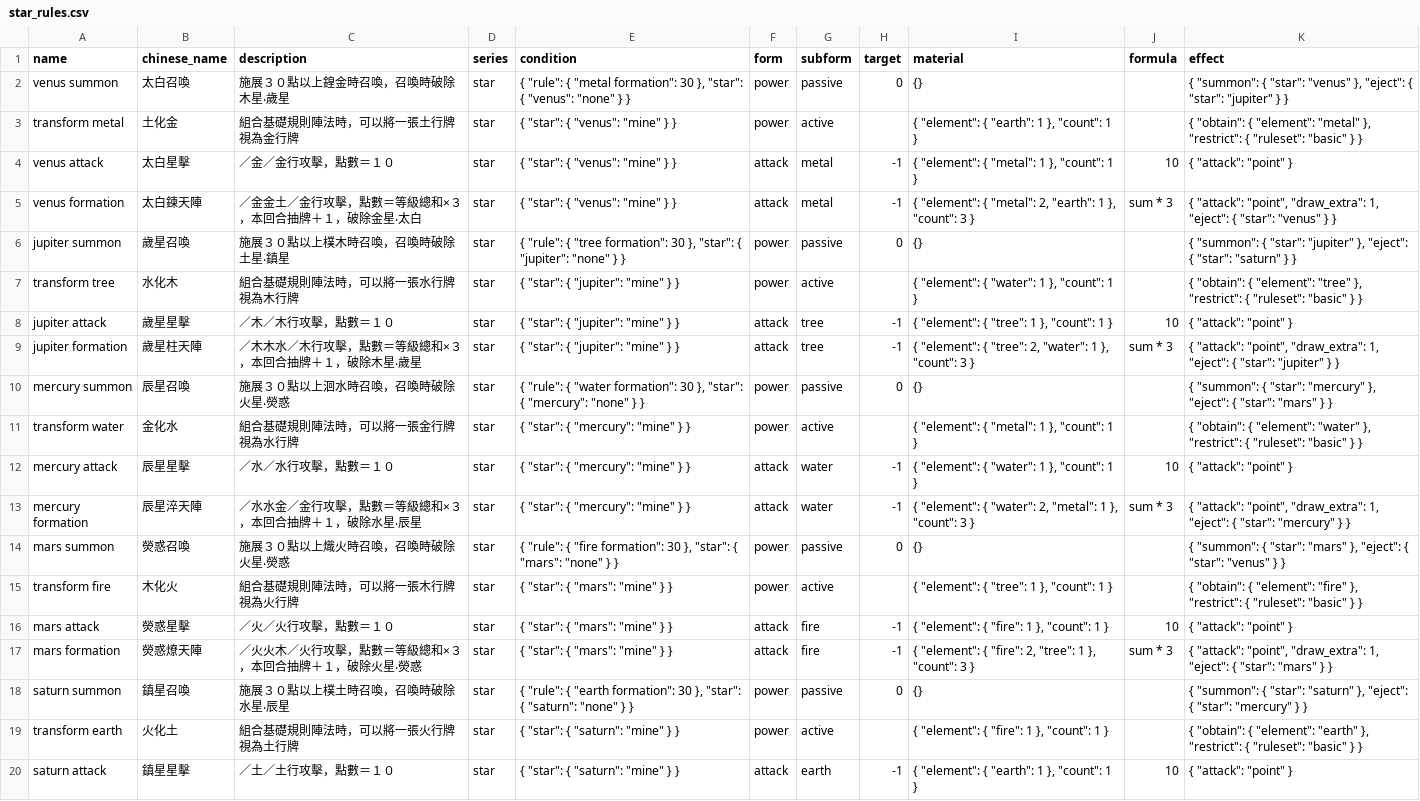
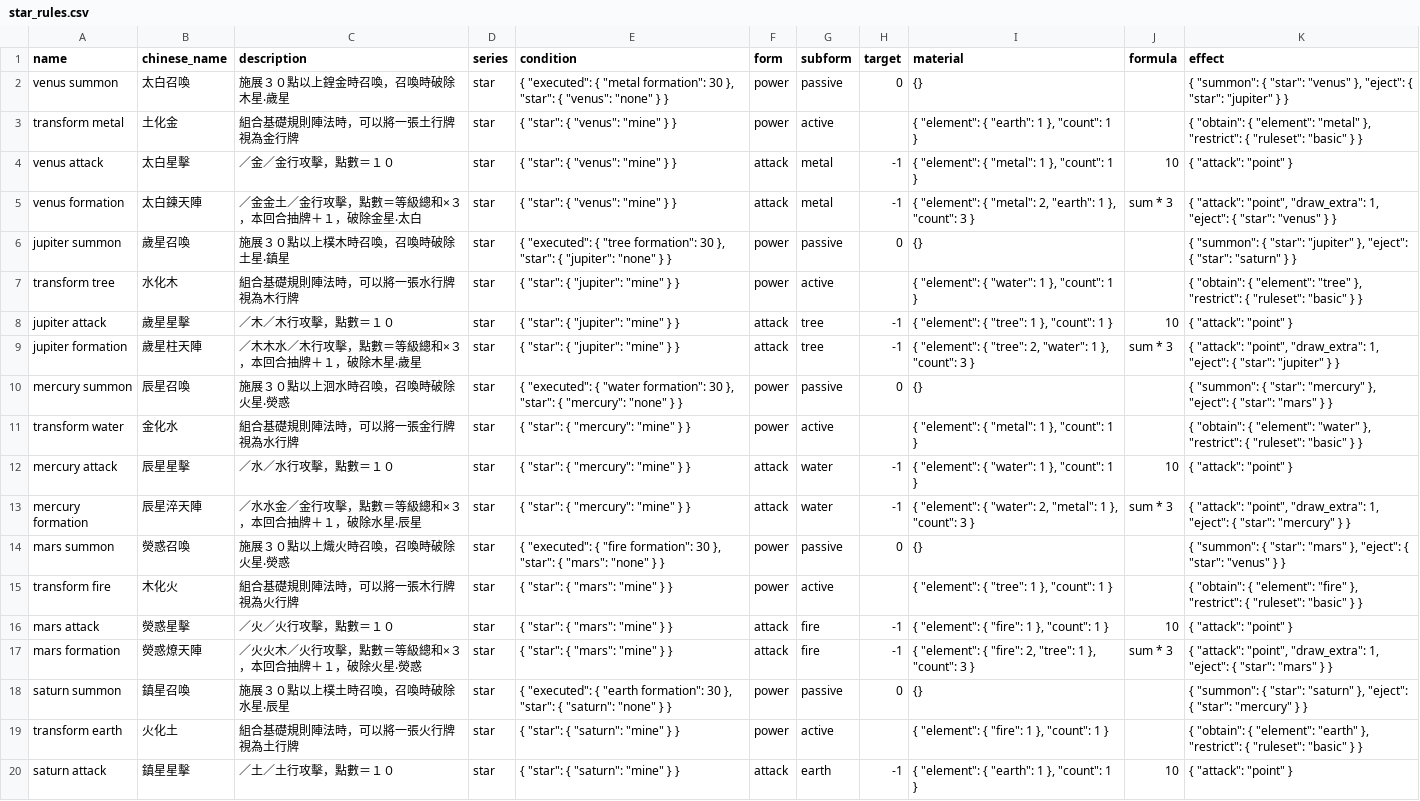
Before and after one commit to Unicellular/cfegame, a CSV file: db/star_rules.csv, drawn as a sheet; only a part is shown.

```diff
--- a/db/star_rules.csv
+++ b/db/star_rules.csv
@@ -1,3 +1,3 @@
 name,chinese_name,description,series,condition,form,subform,target,material,formula,effect
-venus summon,太白召喚,施展３０點以上鍠金時召喚，召喚時破除木星‧歲星,star,"{ ""rule"": { ""metal formation"": 30 }, ""star"": { ""venus"": ""none"" } }",power,passive,0,{},,"{ ""summon"": { ""star"": ""venus"" }, ""eject"": { ""star"": ""jupiter"" } }"
+venus summon,太白召喚,施展３０點以上鍠金時召喚，召喚時破除木星‧歲星,star,"{ ""executed"": { ""metal formation"": 30 }, ""star"": { ""venus"": ""none"" } }",power,passive,0,{},,"{ ""summon"": { ""star"": ""venus"" }, ""eject"": { ""star"": ""jupiter"" } }"
 transform metal,土化金,組合基礎規則陣法時，可以將一張土行牌視為金行牌,star,"{ ""star"": { ""venus"": ""mine"" } }",power,active,,"{ ""element"": { ""earth"": 1 }, ""count"": 1 }",,"{ ""obtain"": { ""element"": ""metal"" }, ""restrict"": { ""ruleset"": ""basic"" } }"
@@ -5,3 +5,3 @@ venus attack,太白星擊,／金／金行攻擊，點數＝１０,star,"{ ""star
 venus formation,太白鍊天陣,／金金土／金行攻擊，點數＝等級總和×３，本回合抽牌＋１，破除金星‧太白,star,"{ ""star"": { ""venus"": ""mine"" } }",attack,metal,-1,"{ ""element"": { ""metal"": 2, ""earth"": 1 }, ""count"": 3 }",sum * 3,"{ ""attack"": ""point"", ""draw_extra"": 1, ""eject"": { ""star"": ""venus"" } }"
-jupiter summon,歲星召喚,施展３０點以上樸木時召喚，召喚時破除土星‧鎮星,star,"{ ""rule"": { ""tree formation"": 30 }, ""star"": { ""jupiter"": ""none"" } }",power,passive,0,{},,"{ ""summon"": { ""star"": ""jupiter"" }, ""eject"": { ""star"": ""saturn"" } }"
+jupiter summon,歲星召喚,施展３０點以上樸木時召喚，召喚時破除土星‧鎮星,star,"{ ""executed"": { ""tree formation"": 30 }, ""star"": { ""jupiter"": ""none"" } }",power,passive,0,{},,"{ ""summon"": { ""star"": ""jupiter"" }, ""eject"": { ""star"": ""saturn"" } }"
 transform tree,水化木,組合基礎規則陣法時，可以將一張水行牌視為木行牌,star,"{ ""star"": { ""jupiter"": ""mine"" } }",power,active,,"{ ""element"": { ""water"": 1 }, ""count"": 1 }",,"{ ""obtain"": { ""element"": ""tree"" }, ""restrict"": { ""ruleset"": ""basic"" } }"
@@ -9,3 +9,3 @@ jupiter attack,歲星星擊,／木／木行攻擊，點數＝１０,star,"{ ""st
 jupiter formation,歲星柱天陣,／木木水／木行攻擊，點數＝等級總和×３，本回合抽牌＋１，破除木星‧歲星,star,"{ ""star"": { ""jupiter"": ""mine"" } }",attack,tree,-1,"{ ""element"": { ""tree"": 2, ""water"": 1 }, ""count"": 3 }",sum * 3,"{ ""attack"": ""point"", ""draw_extra"": 1, ""eject"": { ""star"": ""jupiter"" } }"
-mercury summon,辰星召喚,施展３０點以上洄水時召喚，召喚時破除火星‧熒惑,star,"{ ""rule"": { ""water formation"": 30 }, ""star"": { ""mercury"": ""none"" } }",power,passive,0,{},,"{ ""summon"": { ""star"": ""mercury"" }, ""eject"": { ""star"": ""mars"" } }"
+mercury summon,辰星召喚,施展３０點以上洄水時召喚，召喚時破除火星‧熒惑,star,"{ ""executed"": { ""water formation"": 30 }, ""star"": { ""mercury"": ""none"" } }",power,passive,0,{},,"{ ""summon"": { ""star"": ""mercury"" }, ""eject"": { ""star"": ""mars"" } }"
 transform water,金化水,組合基礎規則陣法時，可以將一張金行牌視為水行牌,star,"{ ""star"": { ""mercury"": ""mine"" } }",power,active,,"{ ""element"": { ""metal"": 1 }, ""count"": 1 }",,"{ ""obtain"": { ""element"": ""water"" }, ""restrict"": { ""ruleset"": ""basic"" } }"
@@ -13,3 +13,3 @@ mercury attack,辰星星擊,／水／水行攻擊，點數＝１０,star,"{ ""st
 mercury formation,辰星淬天陣,／水水金／金行攻擊，點數＝等級總和×３，本回合抽牌＋１，破除水星‧辰星,star,"{ ""star"": { ""mercury"": ""mine"" } }",attack,water,-1,"{ ""element"": { ""water"": 2, ""metal"": 1 }, ""count"": 3 }",sum * 3,"{ ""attack"": ""point"", ""draw_extra"": 1, ""eject"": { ""star"": ""mercury"" } }"
-mars summon,熒惑召喚,施展３０點以上熾火時召喚，召喚時破除火星‧熒惑,star,"{ ""rule"": { ""fire formation"": 30 }, ""star"": { ""mars"": ""none"" } }",power,passive,0,{},,"{ ""summon"": { ""star"": ""mars"" }, ""eject"": { ""star"": ""venus"" } }"
+mars summon,熒惑召喚,施展３０點以上熾火時召喚，召喚時破除火星‧熒惑,star,"{ ""executed"": { ""fire formation"": 30 }, ""star"": { ""mars"": ""none"" } }",power,passive,0,{},,"{ ""summon"": { ""star"": ""mars"" }, ""eject"": { ""star"": ""venus"" } }"
 transform fire,木化火,組合基礎規則陣法時，可以將一張木行牌視為火行牌,star,"{ ""star"": { ""mars"": ""mine"" } }",power,active,,"{ ""element"": { ""tree"": 1 }, ""count"": 1 }",,"{ ""obtain"": { ""element"": ""fire"" }, ""restrict"": { ""ruleset"": ""basic"" } }"
@@ -17,3 +17,3 @@ mars attack,熒惑星擊,／火／火行攻擊，點數＝１０,star,"{ ""star"
 mars formation,熒惑燎天陣,／火火木／火行攻擊，點數＝等級總和×３，本回合抽牌＋１，破除火星‧熒惑,star,"{ ""star"": { ""mars"": ""mine"" } }",attack,fire,-1,"{ ""element"": { ""fire"": 2, ""tree"": 1 }, ""count"": 3 }",sum * 3,"{ ""attack"": ""point"", ""draw_extra"": 1, ""eject"": { ""star"": ""mars"" } }"
-saturn summon,鎮星召喚,施展３０點以上樸土時召喚，召喚時破除水星‧辰星,star,"{ ""rule"": { ""earth formation"": 30 }, ""star"": { ""saturn"": ""none"" } }",power,passive,0,{},,"{ ""summon"": { ""star"": ""saturn"" }, ""eject"": { ""star"": ""mercury"" } }"
+saturn summon,鎮星召喚,施展３０點以上樸土時召喚，召喚時破除水星‧辰星,star,"{ ""executed"": { ""earth formation"": 30 }, ""star"": { ""saturn"": ""none"" } }",power,passive,0,{},,"{ ""summon"": { ""star"": ""saturn"" }, ""eject"": { ""star"": ""mercury"" } }"
 transform earth,火化土,組合基礎規則陣法時，可以將一張火行牌視為土行牌,star,"{ ""star"": { ""saturn"": ""mine"" } }",power,active,,"{ ""element"": { ""fire"": 1 }, ""count"": 1 }",,"{ ""obtain"": { ""element"": ""earth"" }, ""restrict"": { ""ruleset"": ""basic"" } }"
```
Also changed, not shown: db/field_rules.csv, db/hero_rules.csv, 2 other files.
